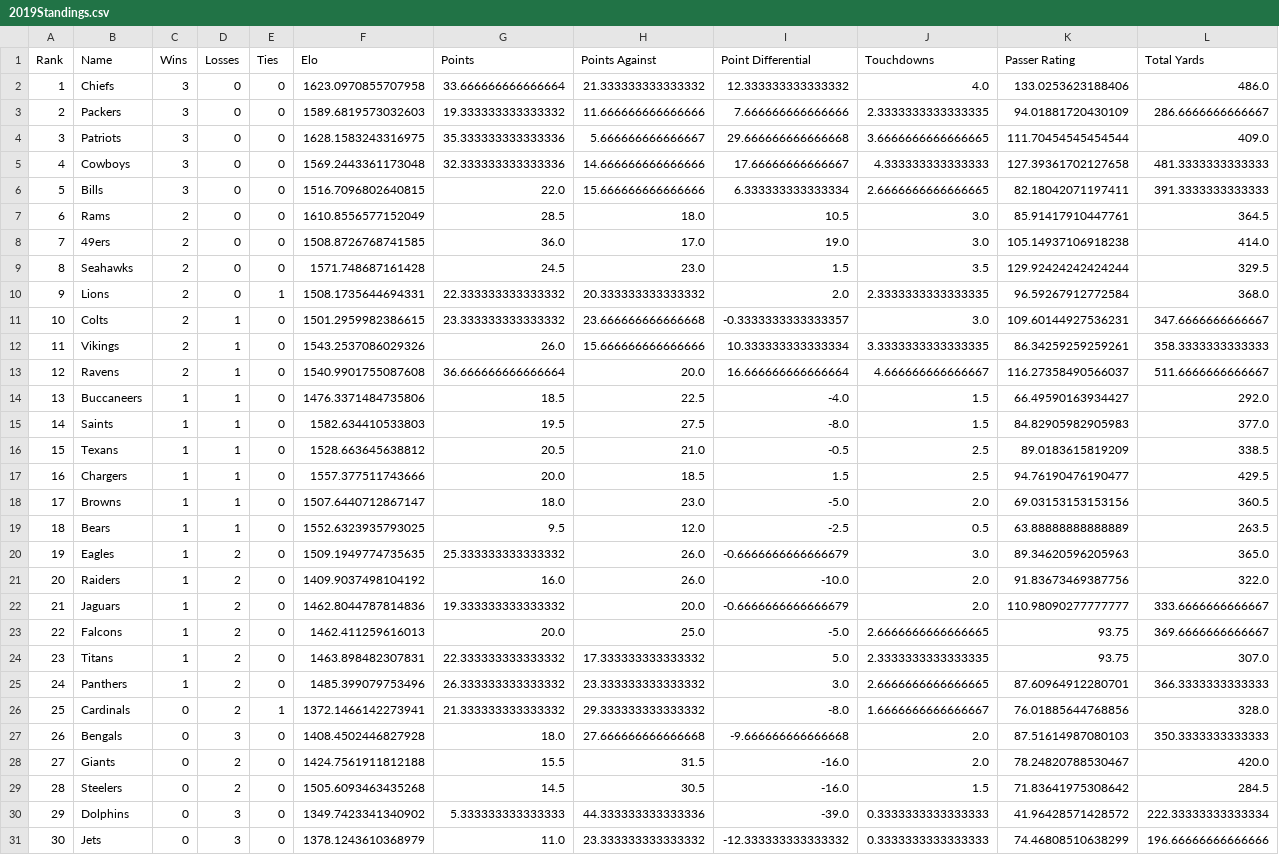
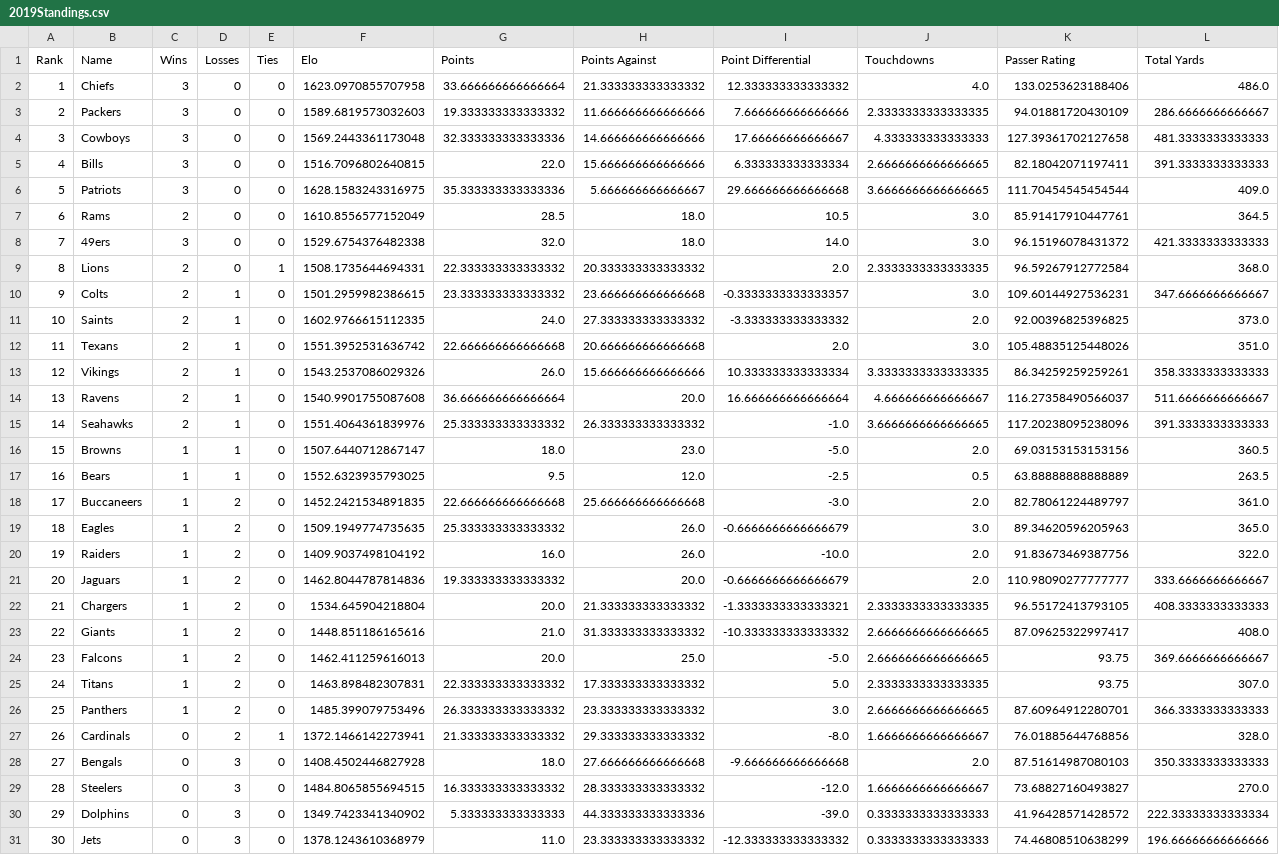
Before and after one commit to crzonca/NFL-Prediction, a CSV file: 2019Ratings/2019Standings.csv, drawn as a sheet; only a part is shown; removed rows and columns are numbered as before the commit, all else as after; the diff names each change by its address in the sheet, - before the commit and + after, or states it on an @@ line.

```diff
--- a/2019Ratings/2019Standings.csv
+++ b/2019Ratings/2019Standings.csv
@@ column A (Rank) renumbered between rows 4 and 28 @@
@@ row 4 moved to row 6: 5 @@
-C8 (Wins): 2
+C8 (Wins): 3
-F8 (Elo): 1508.8726768741585
+F8 (Elo): 1529.6754376482338
-G8 (Points): 36.0
+G8 (Points): 32.0
-H8 (Points Against): 17.0
+H8 (Points Against): 18.0
-I8 (Point Differential): 19.0
+I8 (Point Differential): 14.0
-K8 (Passer Rating): 105.14937106918238
+K8 (Passer Rating): 96.15196078431372
-L8 (Total Yards): 414.0
+L8 (Total Yards): 421.3333333333333
-row 9: 8 | Seahawks | 2 | 0 | 0 | 1571.748687161428 | 24.5 | 23.0 | 1.5 | 3.5 | 129.92424242424244 | 329.5
+row 11: 10 | Saints | 2 | 1 | 0 | 1602.9766615112335 | 24.0 | 27.333333333333332 | -3.333333333333332 | 2.0 | 92.00396825396825 | 373.0
+row 12: 11 | Texans | 2 | 1 | 0 | 1551.3952531636742 | 22.666666666666668 | 20.666666666666668 | 2.0 | 3.0 | 105.48835125448026 | 351.0
-row 14: 13 | Buccaneers | 1 | 1 | 0 | 1476.3371484735806 | 18.5 | 22.5 | -4.0 | 1.5 | 66.49590163934427 | 292.0
-row 15: 14 | Saints | 1 | 1 | 0 | 1582.634410533803 | 19.5 | 27.5 | -8.0 | 1.5 | 84.82905982905983 | 377.0
-row 16: 15 | Texans | 1 | 1 | 0 | 1528.663645638812 | 20.5 | 21.0 | -0.5 | 2.5 | 89.0183615819209 | 338.5
-row 17: 16 | Chargers | 1 | 1 | 0 | 1557.377511743666 | 20.0 | 18.5 | 1.5 | 2.5 | 94.76190476190477 | 429.5
+row 15: 14 | Seahawks | 2 | 1 | 0 | 1551.4064361839976 | 25.333333333333332 | 26.333333333333332 | -1.0 | 3.6666666666666665 | 117.20238095238096 | 391.3333333333333
+row 18: 17 | Buccaneers | 1 | 2 | 0 | 1452.2421534891835 | 22.666666666666668 | 25.666666666666668 | -3.0 | 2.0 | 82.78061224489797 | 361.0
+row 22: 21 | Chargers | 1 | 2 | 0 | 1534.645904218804 | 20.0 | 21.333333333333332 | -1.3333333333333321 | 2.3333333333333335 | 96.55172413793105 | 408.3333333333333
+row 23: 22 | Giants | 1 | 2 | 0 | 1448.851186165616 | 21.0 | 31.333333333333332 | -10.333333333333332 | 2.6666666666666665 | 87.09625322997417 | 408.0
-row 28: 27 | Giants | 0 | 2 | 0 | 1424.7561911812188 | 15.5 | 31.5 | -16.0 | 2.0 | 78.24820788530467 | 420.0
-D29 (Losses): 2
+D29 (Losses): 3
-F29 (Elo): 1505.6093463435268
+F29 (Elo): 1484.8065855694515
-G29 (Points): 14.5
+G29 (Points): 16.333333333333332
-H29 (Points Against): 30.5
+H29 (Points Against): 28.333333333333332
-I29 (Point Differential): -16.0
+I29 (Point Differential): -12.0
-J29 (Touchdowns): 1.5
+J29 (Touchdowns): 1.6666666666666667
-K29 (Passer Rating): 71.83641975308642
+K29 (Passer Rating): 73.68827160493827
-L29 (Total Yards): 284.5
+L29 (Total Yards): 270.0
```
Also changed, not shown: 7 other files.
